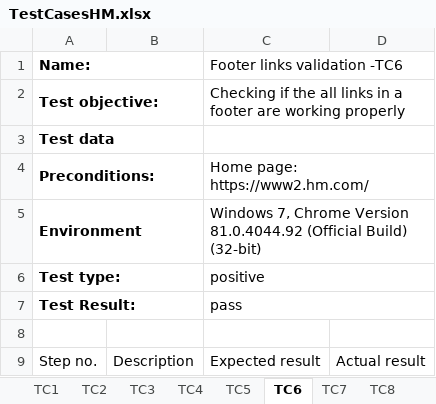
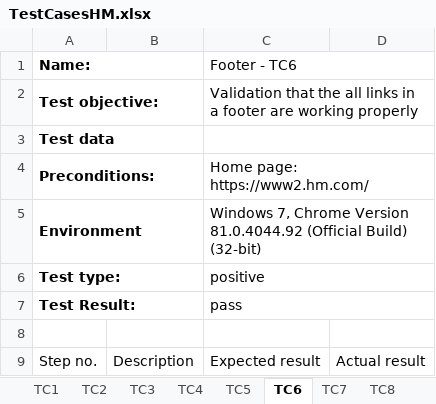
Before and after one commit to GLiniewicz/Ecommerce, an Excel workbook: TestCasesHM.xlsx, sheet TC6, drawn as a sheet; only a part is shown; values as stored, in another font and other column widths than the file's, no borders; the diff names each change by its address in the sheet, - before the commit and + after, or states it on an @@ line.

```diff
--- a/TestCasesHM.xlsx (sheet TC6)
+++ b/TestCasesHM.xlsx (sheet TC6)
-C1: Footer links validation -TC6
+C1: Footer - TC6
-C2 (Footer - TC6): Checking if the all…
+C2 (Footer - TC6): Validation that the all…
```
Also changed, not shown: sheet TC2, sheet TC7, sheet TC1, sheet TC8, sheet TC5, sheet TC3, 1 more sheet, 17 other files.
